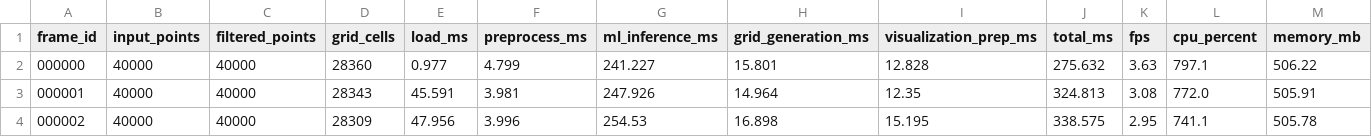
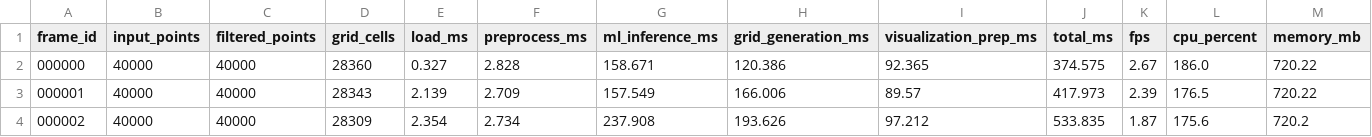
Before and after one commit to AmitKumarTripathi123/foveated-lidar-mapping, a CSV file: results/spvcnn_benchmark/raw_results.csv, drawn as a sheet; only a part is shown; the diff covers the shown part only.

Commit message:
chore: sync benchmark results

```diff
--- a/results/spvcnn_benchmark/raw_results.csv
+++ b/results/spvcnn_benchmark/raw_results.csv
@@ -1,4 +1,4 @@
 frame_id,input_points,filtered_points,grid_cells,load_ms,preprocess_ms,ml_inference_ms,grid_generation_ms,visualization_prep_ms,total_ms,fps,cpu_percent,memory_mb
-000000,40000,40000,28360,0.977,4.799,241.227,15.801,12.828,275.632,3.63,797.1,506.22
-000001,40000,40000,28343,45.591,3.981,247.926,14.964,12.35,324.813,3.08,772.0,505.91
-000002,40000,40000,28309,47.956,3.996,254.53,16.898,15.195,338.575,2.95,741.1,505.78
+000000,40000,40000,28360,0.327,2.828,158.671,120.386,92.365,374.575,2.67,186.0,720.22
+000001,40000,40000,28343,2.139,2.709,157.549,166.006,89.57,417.973,2.39,176.5,720.22
+000002,40000,40000,28309,2.354,2.734,237.908,193.626,97.212,533.835,1.87,175.6,720.2
```
Also changed, not shown: 18 edited cells elsewhere in this file, 13 other files.
